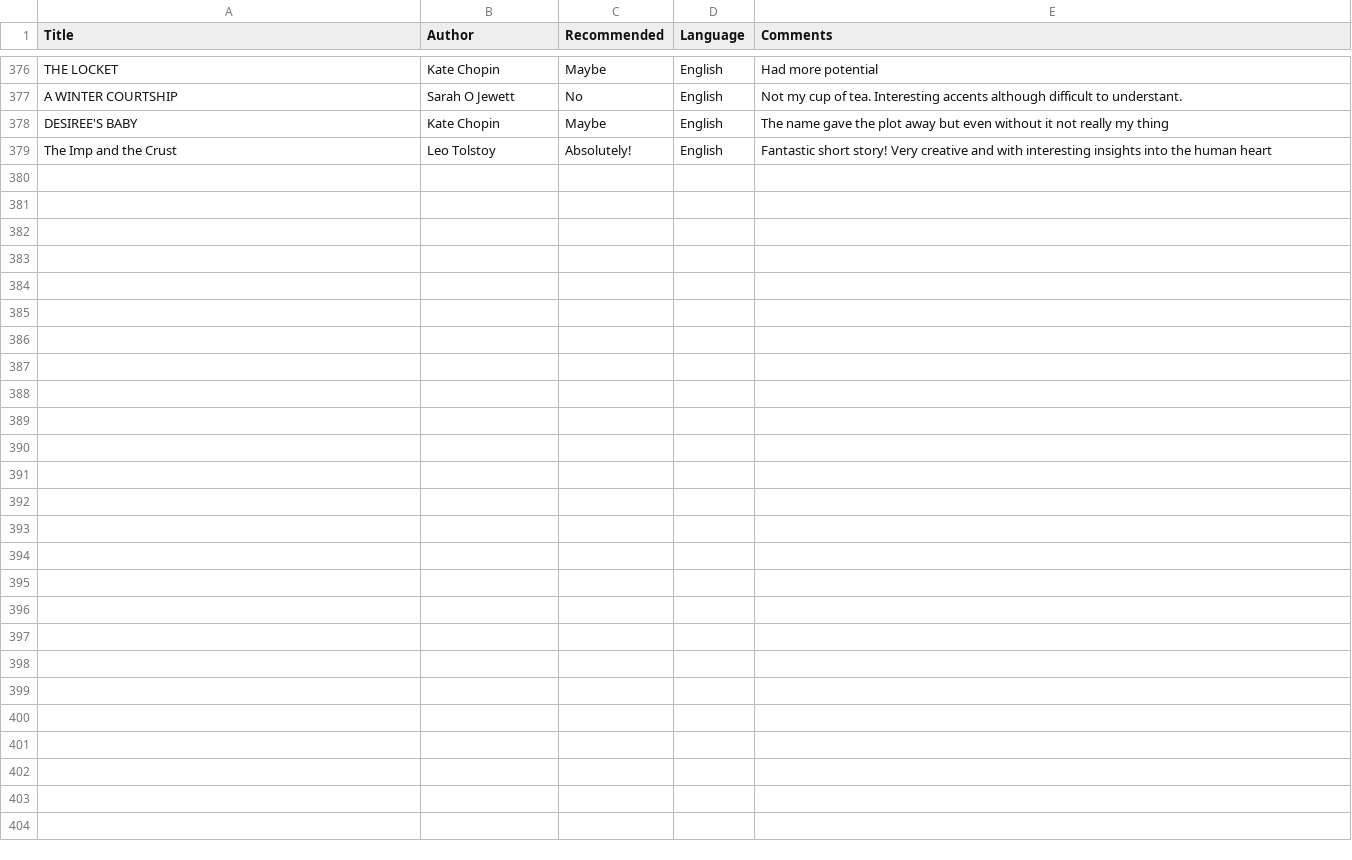
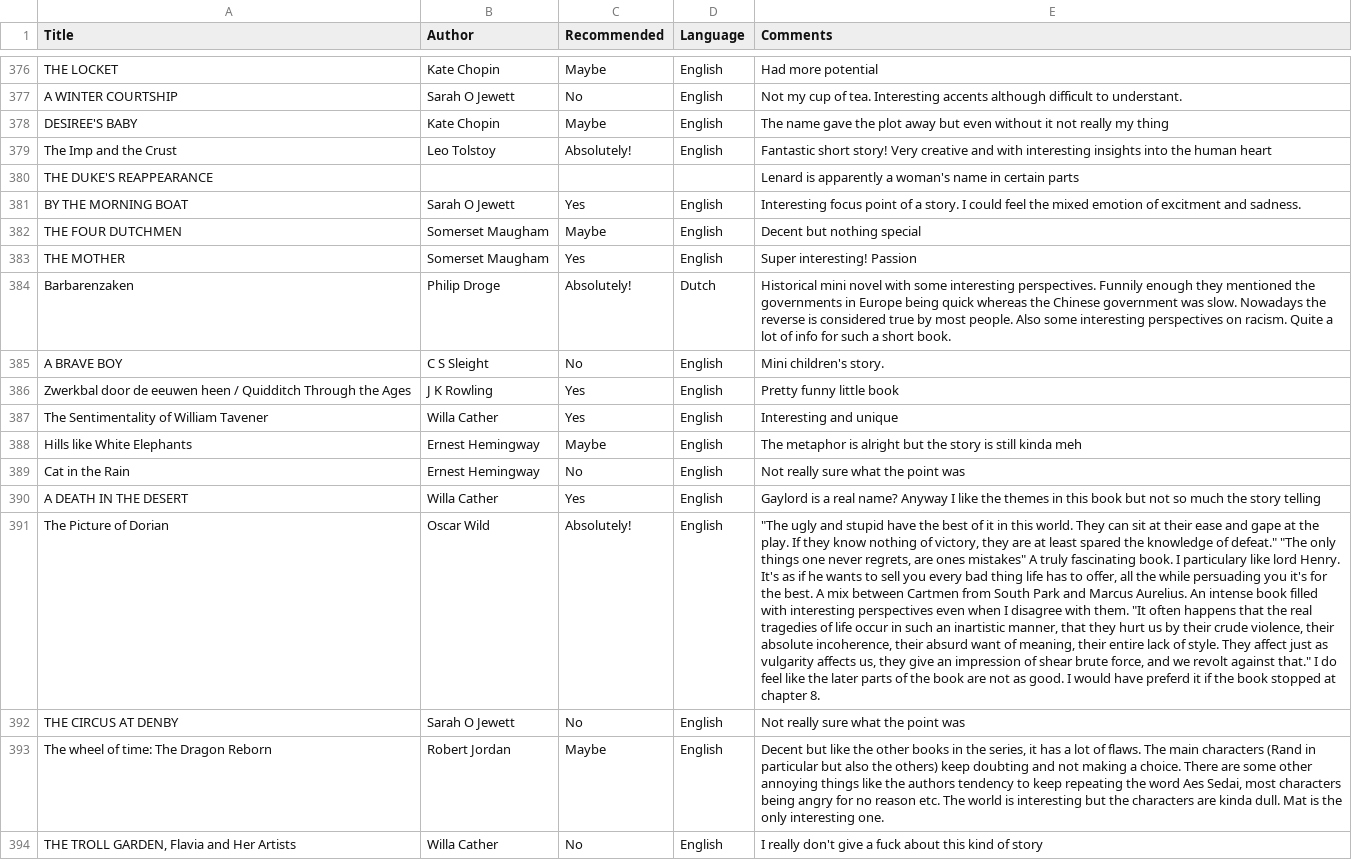
Before and after one commit to Sjaakbob/books-repo, a CSV file: books.csv, drawn as a sheet; only a part is shown, gaps mark what is left out; the diff names each change by its address in the sheet, - before the commit and + after, or states it on an @@ line.

```diff
--- a/books.csv
+++ b/books.csv
+row 380: THE DUKE'S REAPPEARANCE |  |  |  | Lenard is apparently a woman's name in certain parts
+row 381: BY THE MORNING BOAT | Sarah O Jewett | Yes | English | Interesting focus point of a story. I could feel the mixed emotion of excitment and sadness.
+row 382: THE FOUR DUTCHMEN | Somerset Maugham | Maybe | English | Decent but nothing special
+row 383: THE MOTHER | Somerset Maugham | Yes | English | Super interesting! Passion
+row 384: Barbarenzaken | Philip Droge | Absolutely! | Dutch | Historical mini novel with some interesting perspectives. Funnily enough they mentioned the governments in Europe being quick whereas the Chinese government was slow. Nowadays the reverse is considered true by most people. Also some interesting perspectives on racism. Quite a lot of info for such a short book.
+row 385: A BRAVE BOY | C S Sleight | No | English | Mini children's story.
+row 386: Zwerkbal door de eeuwen heen / Quidditch Through the Ages | J K Rowling | Yes | English | Pretty funny little book
+row 387: The Sentimentality of William Tavener | Willa Cather | Yes | English | Interesting and unique
+row 388: Hills like White Elephants | Ernest Hemingway | Maybe | English | The metaphor is alright but the story is still kinda meh
+row 389: Cat in the Rain | Ernest Hemingway | No | English | Not really sure what the point was
+row 390: A DEATH IN THE DESERT | Willa Cather | Yes | English | Gaylord is a real name? Anyway I like the themes in this book but not so much the story telling
+row 391: The Picture of Dorian | Oscar Wild | Absolutely! | English | "The ugly and stupid have the best of it in this world. They can sit at their ease and gape at the play. If they know nothing of victory, they are at least spared the knowledge of defeat." "The only things one never regrets, are ones mistakes" A truly fascinating book. I particulary like lord Henry. It's as if he wants to sell you every bad thing life has to offer, all the while persuading you it's for the best. A mix between Cartmen from South Park and Marcus Aurelius. An intense book filled with interesting perspectives even when I disagree with them. "It often happens that the real tragedies of life occur in such an inartistic manner, that they hurt us by their crude violence, their absolute incoherence, their absurd want of meaning, their entire lack of style. They affect just as vulgarity affects us, they give an impression of shear brute force, and we revolt against that." I do feel like the later parts of the book are not as good. I would have preferd it if the book stopped at chapter 8.
+row 392: THE CIRCUS AT DENBY | Sarah O Jewett | No | English | Not really sure what the point was
+row 393: The wheel of time: The Dragon Reborn | Robert Jordan | Maybe | English | Decent but like the other books in the series, it has a lot of flaws. The main characters (Rand in particular but also the others) keep doubting and not making a choice. There are some other annoying things like the authors tendency to keep repeating the word Aes Sedai, most characters being angry for no reason etc. The world is interesting but the characters are kinda dull. Mat is the only interesting one.
+row 394: THE TROLL GARDEN, Flavia and Her Artists | Willa Cather | No | English | I really don't give a fuck about this kind of story
```
